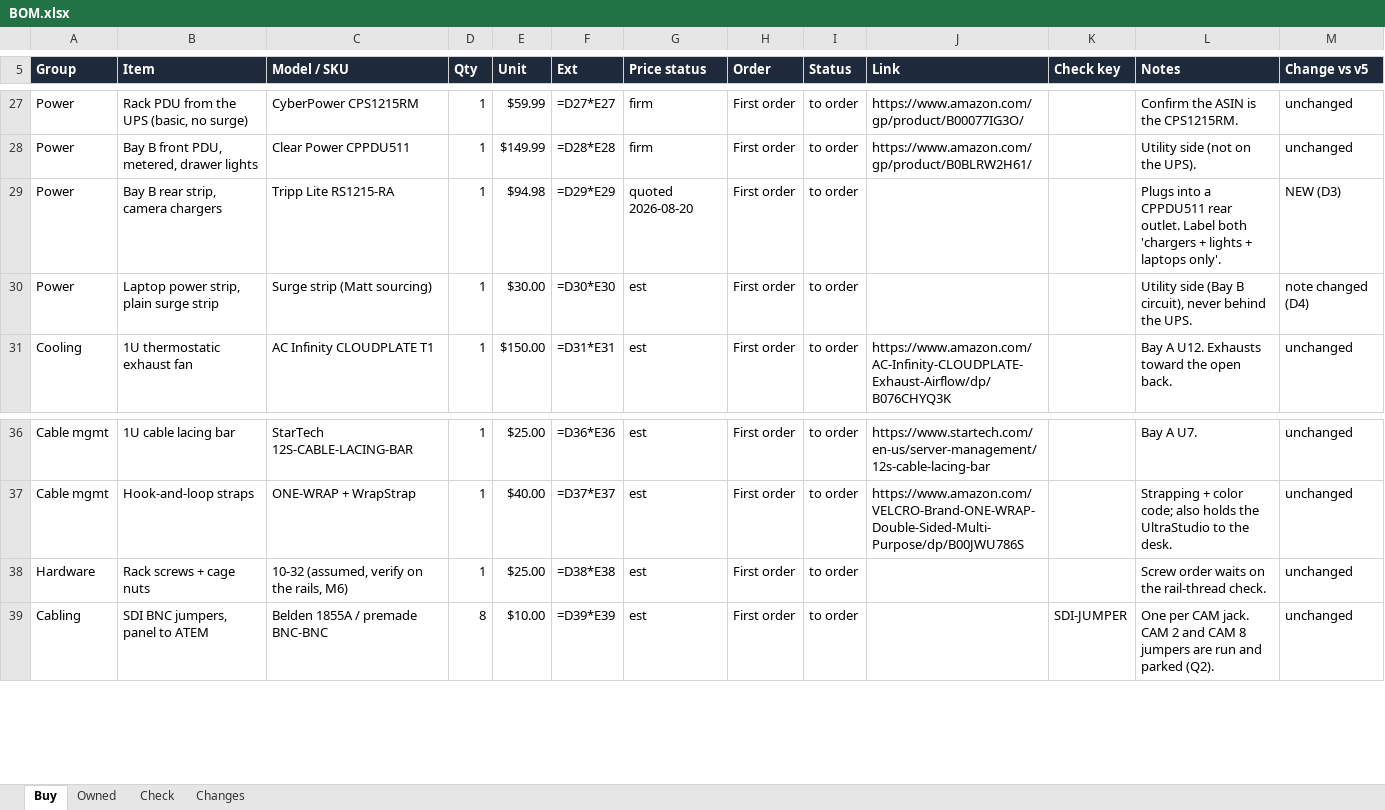
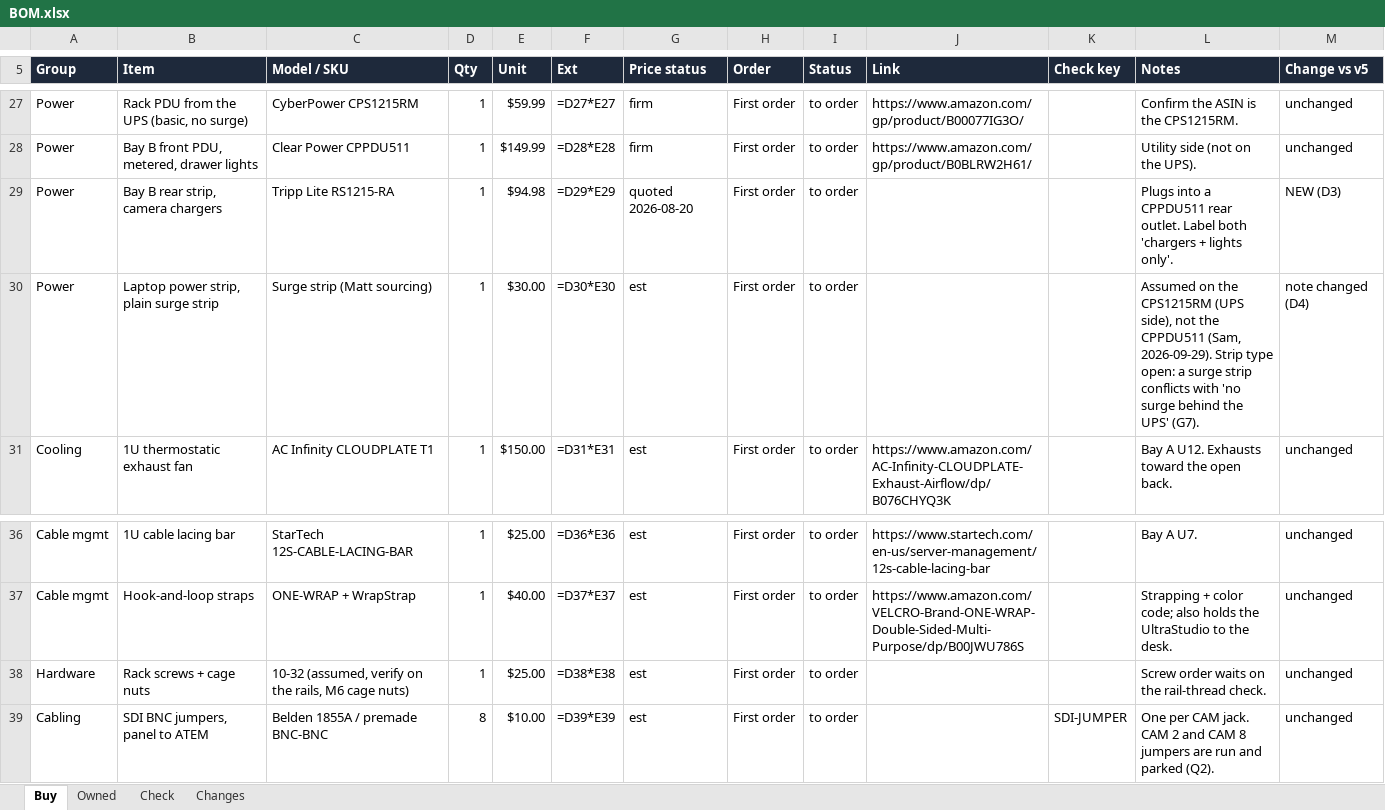
Before and after one commit to samholub/elim-avpro-production-station, an Excel workbook: build/BOM.xlsx, sheet Buy, drawn as a sheet; only a part is shown, gaps mark what is left out; values as stored, in another font and other column widths than the file's, no borders; formulas without a stored value are shown as written; the diff names each change by its address in the sheet, - before the commit and + after, or states it on an @@ line.

```diff
--- a/build/BOM.xlsx (sheet Buy)
+++ b/build/BOM.xlsx (sheet Buy)
-L29 (Notes): …+ lights + laptops only'.
+L29 (Notes): …+ lights only'.
-L30 (Notes): Utility side (Bay B circuit), never behind the UPS.
+L30 (Notes): Assumed on the CPS1215RM (UPS side), not the CPPDU511 (Sam, 2026-09-29). Strip type open: a surge strip conflicts with 'no surge behind the UPS' (G7).
-C38 (Model / SKU): 10-32 (assumed, verify on the rails, M6)
+C38 (Model / SKU): 10-32 (assumed, verify on the rails, M6 cage nuts)
```
Also changed, not shown: sheet Owned, matt/BOM.xlsx, 9 other files.
